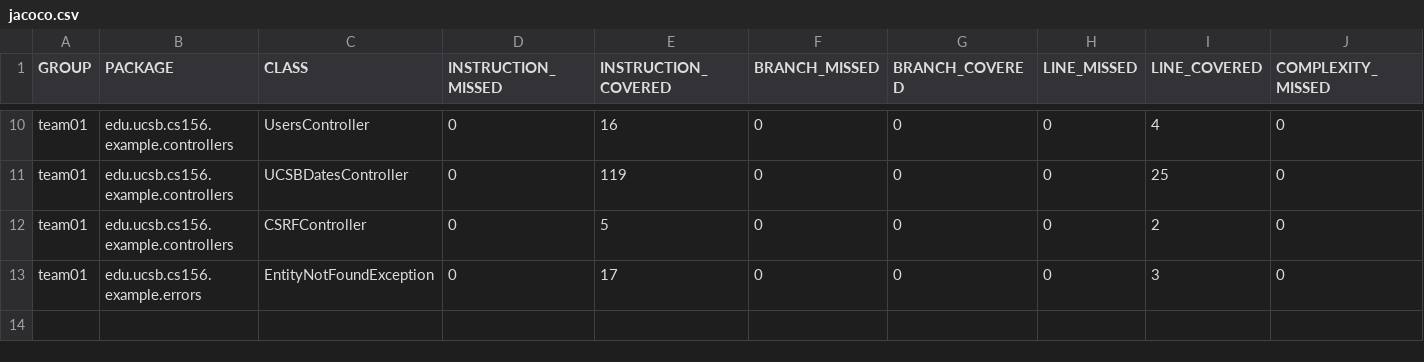
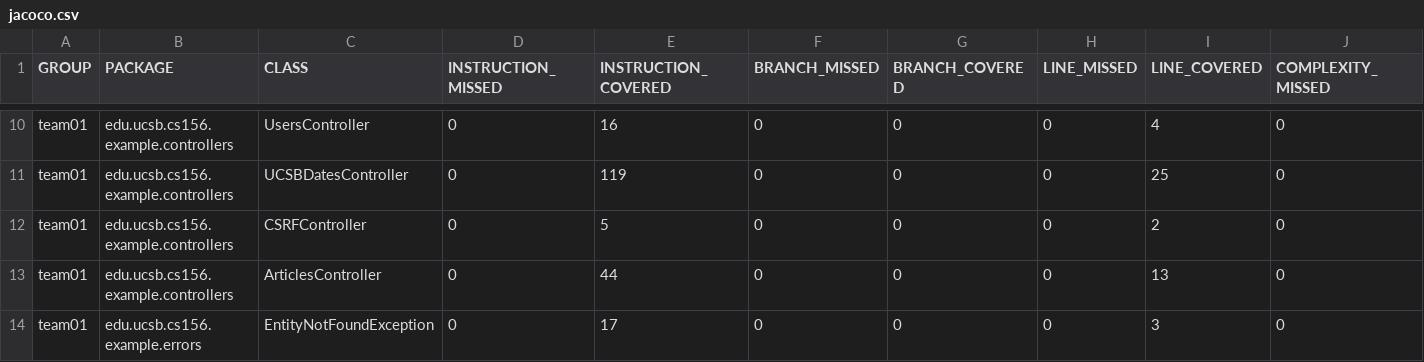
Before and after one commit to ucsb-cs156-f24/team01-f24-08, a CSV file: prs/43/jacoco/jacoco.csv, drawn as a sheet; only a part is shown, gaps mark what is left out; rows hold the shown columns only; the diff names each change by its address in the sheet, - before the commit and + after, or states it on an @@ line.

Commit message:
Deploying to gh-pages from @ ucsb-cs156-f24/team01-f24-08@0b2d0a0f78912bec45e7a4fd00a1c791459ac750 🚀

```diff
--- a/prs/43/jacoco/jacoco.csv
+++ b/prs/43/jacoco/jacoco.csv
+row 13: team01 | edu.ucsb.cs156.example.controllers | ArticlesController | 0 | 44 | 0 | 0 | 0 | 13 | 0
```
Also changed, not shown: 8 other files.
